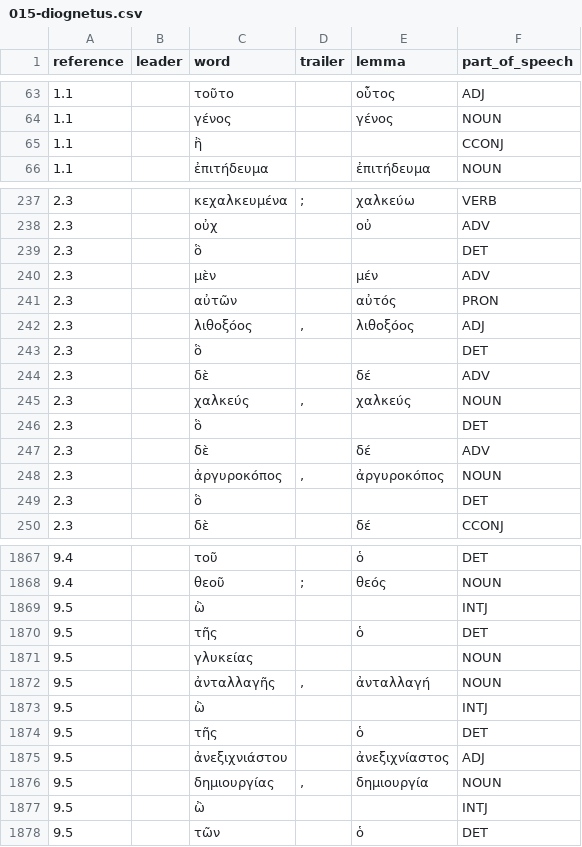
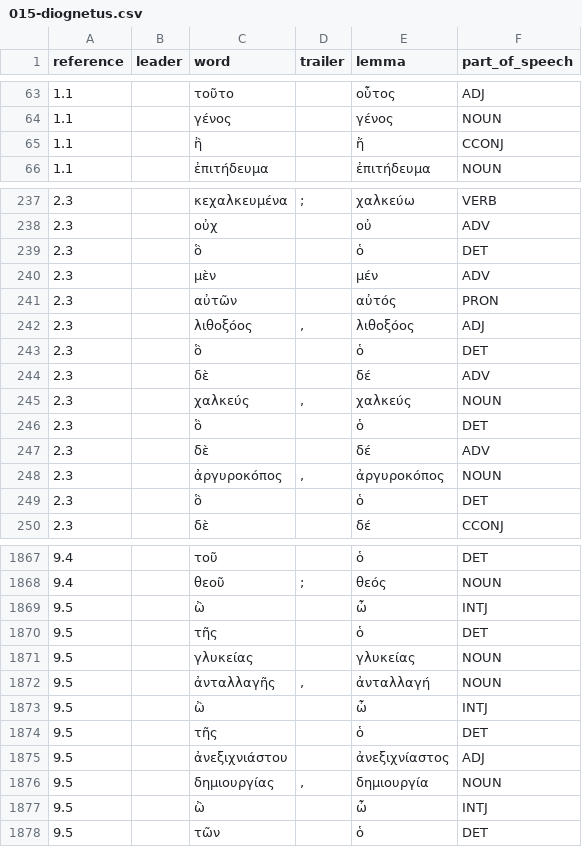
Before and after one commit to jcuenod/tagged-apostolic-fathers, a CSV file: 015-diognetus.csv, drawn as a sheet; only a part is shown, gaps mark what is left out; the diff covers the shown part only.

```diff
--- a/015-diognetus.csv
+++ b/015-diognetus.csv
@@ -64,3 +64,3 @@ reference,leader,word,trailer,lemma,part_of_speech
 1.1,,γένος,,γένος,NOUN
-1.1,,ἢ,,,CCONJ
+1.1,,ἢ,,ἤ,CCONJ
 1.1,,ἐπιτήδευμα,,ἐπιτήδευμα,NOUN
@@ -238,3 +238,3 @@ reference,leader,word,trailer,lemma,part_of_speech
 2.3,,οὐχ,,οὐ,ADV
-2.3,,ὃ,,,DET
+2.3,,ὃ,,ὁ,DET
 2.3,,μὲν,,μέν,ADV
@@ -242,9 +242,9 @@ reference,leader,word,trailer,lemma,part_of_speech
 2.3,,λιθοξόος,",",λιθοξόος,ADJ
-2.3,,ὃ,,,DET
+2.3,,ὃ,,ὁ,DET
 2.3,,δὲ,,δέ,ADV
 2.3,,χαλκεύς,",",χαλκεύς,NOUN
-2.3,,ὃ,,,DET
+2.3,,ὃ,,ὁ,DET
 2.3,,δὲ,,δέ,ADV
 2.3,,ἀργυροκόπος,",",ἀργυροκόπος,NOUN
-2.3,,ὃ,,,DET
+2.3,,ὃ,,ὁ,DET
 2.3,,δὲ,,δέ,CCONJ
@@ -1868,7 +1868,7 @@ reference,leader,word,trailer,lemma,part_of_speech
 9.4,,θεοῦ,;,θεός,NOUN
-9.5,,ὢ,,,INTJ
+9.5,,ὢ,,ὦ,INTJ
 9.5,,τῆς,,ὁ,DET
-9.5,,γλυκείας,,,NOUN
+9.5,,γλυκείας,,γλυκείας,NOUN
 9.5,,ἀνταλλαγῆς,",",ἀνταλλαγή,NOUN
-9.5,,ὢ,,,INTJ
+9.5,,ὢ,,ὦ,INTJ
 9.5,,τῆς,,ὁ,DET
@@ -1876,3 +1876,3 @@ reference,leader,word,trailer,lemma,part_of_speech
 9.5,,δημιουργίας,",",δημιουργία,NOUN
-9.5,,ὢ,,,INTJ
+9.5,,ὢ,,ὦ,INTJ
 9.5,,τῶν,,ὁ,DET
```
Also changed, not shown: 140 edited cells elsewhere in this file, 001-i_clement.csv, 010-polycarp-philippians.csv, 12 other files.
